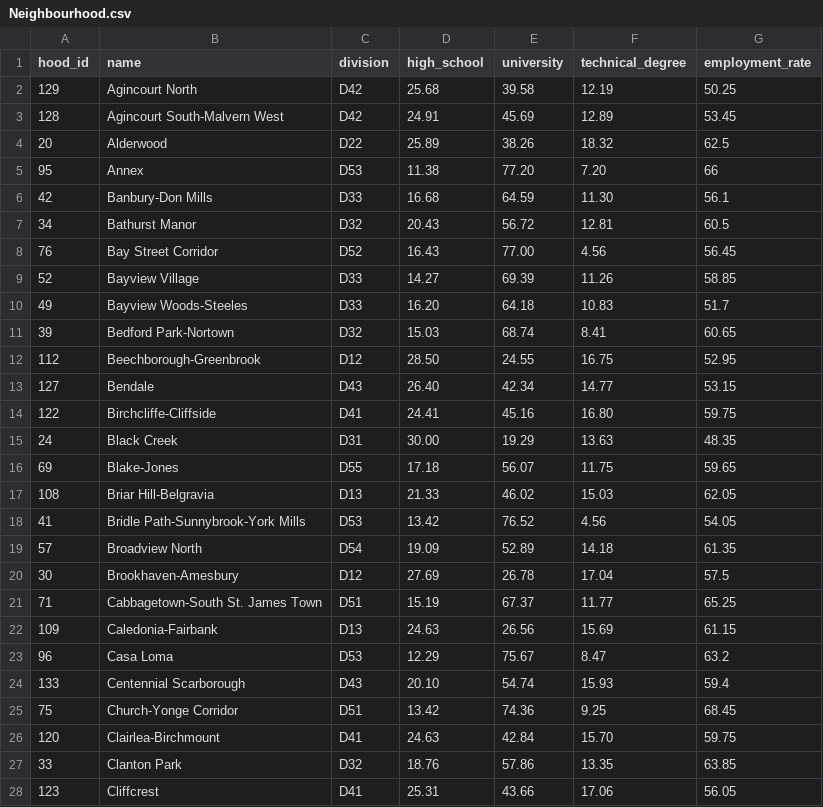
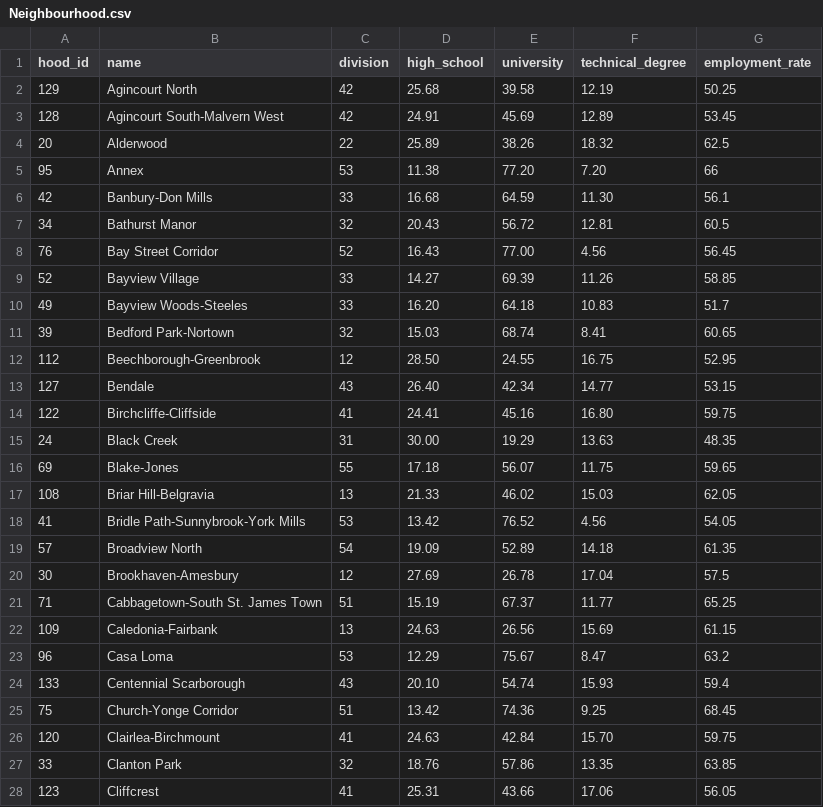
Before and after one commit to vikramsubramanian/watch-dog, a CSV file: Milestone_2/data/Neighbourhood.csv, drawn as a sheet; only a part is shown; the diff covers the shown part only.

Commit message:
remove D from division

```diff
--- a/Milestone_2/data/Neighbourhood.csv
+++ b/Milestone_2/data/Neighbourhood.csv
@@ -1,28 +1,28 @@
 hood_id,name,division,high_school,university,technical_degree,employment_rate
-129,Agincourt North,D42,25.68,39.58,12.19,50.25
-128,Agincourt South-Malvern West,D42,24.91,45.69,12.89,53.45
-20,Alderwood,D22,25.89,38.26,18.32,62.5
-95,Annex,D53,11.38,77.20,7.20,66
-42,Banbury-Don Mills,D33,16.68,64.59,11.30,56.1
-34,Bathurst Manor,D32,20.43,56.72,12.81,60.5
-76,Bay Street Corridor,D52,16.43,77.00,4.56,56.45
-52,Bayview Village,D33,14.27,69.39,11.26,58.85
-49,Bayview Woods-Steeles,D33,16.20,64.18,10.83,51.7
-39,Bedford Park-Nortown,D32,15.03,68.74,8.41,60.65
-112,Beechborough-Greenbrook,D12,28.50,24.55,16.75,52.95
-127,Bendale,D43,26.40,42.34,14.77,53.15
-122,Birchcliffe-Cliffside,D41,24.41,45.16,16.80,59.75
-24,Black Creek,D31,30.00,19.29,13.63,48.35
-69,Blake-Jones,D55,17.18,56.07,11.75,59.65
-108,Briar Hill-Belgravia,D13,21.33,46.02,15.03,62.05
-41,Bridle Path-Sunnybrook-York Mills,D53,13.42,76.52,4.56,54.05
-57,Broadview North,D54,19.09,52.89,14.18,61.35
-30,Brookhaven-Amesbury,D12,27.69,26.78,17.04,57.5
-71,Cabbagetown-South St. James Town,D51,15.19,67.37,11.77,65.25
-109,Caledonia-Fairbank,D13,24.63,26.56,15.69,61.15
-96,Casa Loma,D53,12.29,75.67,8.47,63.2
-133,Centennial Scarborough,D43,20.10,54.74,15.93,59.4
-75,Church-Yonge Corridor,D51,13.42,74.36,9.25,68.45
-120,Clairlea-Birchmount,D41,24.63,42.84,15.70,59.75
-33,Clanton Park,D32,18.76,57.86,13.35,63.85
-123,Cliffcrest,D41,25.31,43.66,17.06,56.05
+129,Agincourt North,42,25.68,39.58,12.19,50.25
+128,Agincourt South-Malvern West,42,24.91,45.69,12.89,53.45
+20,Alderwood,22,25.89,38.26,18.32,62.5
+95,Annex,53,11.38,77.20,7.20,66
+42,Banbury-Don Mills,33,16.68,64.59,11.30,56.1
+34,Bathurst Manor,32,20.43,56.72,12.81,60.5
+76,Bay Street Corridor,52,16.43,77.00,4.56,56.45
+52,Bayview Village,33,14.27,69.39,11.26,58.85
+49,Bayview Woods-Steeles,33,16.20,64.18,10.83,51.7
+39,Bedford Park-Nortown,32,15.03,68.74,8.41,60.65
+112,Beechborough-Greenbrook,12,28.50,24.55,16.75,52.95
+127,Bendale,43,26.40,42.34,14.77,53.15
+122,Birchcliffe-Cliffside,41,24.41,45.16,16.80,59.75
+24,Black Creek,31,30.00,19.29,13.63,48.35
+69,Blake-Jones,55,17.18,56.07,11.75,59.65
+108,Briar Hill-Belgravia,13,21.33,46.02,15.03,62.05
+41,Bridle Path-Sunnybrook-York Mills,53,13.42,76.52,4.56,54.05
+57,Broadview North,54,19.09,52.89,14.18,61.35
+30,Brookhaven-Amesbury,12,27.69,26.78,17.04,57.5
+71,Cabbagetown-South St. James Town,51,15.19,67.37,11.77,65.25
+109,Caledonia-Fairbank,13,24.63,26.56,15.69,61.15
+96,Casa Loma,53,12.29,75.67,8.47,63.2
+133,Centennial Scarborough,43,20.10,54.74,15.93,59.4
+75,Church-Yonge Corridor,51,13.42,74.36,9.25,68.45
+120,Clairlea-Birchmount,41,24.63,42.84,15.70,59.75
+33,Clanton Park,32,18.76,57.86,13.35,63.85
+123,Cliffcrest,41,25.31,43.66,17.06,56.05
```
Also changed, not shown: 113 edited cells elsewhere in this file, Milestone_2/data/policeDivision.csv.
